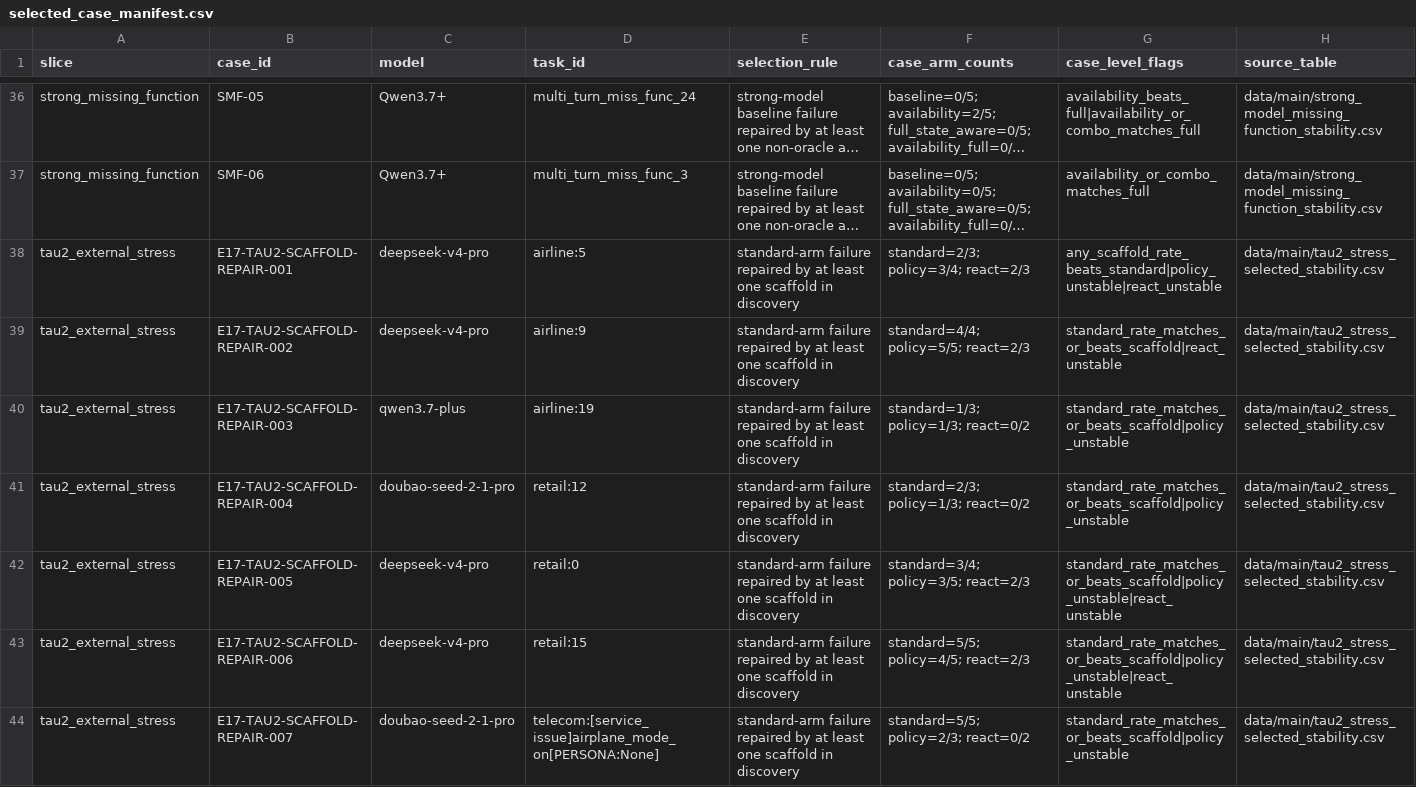
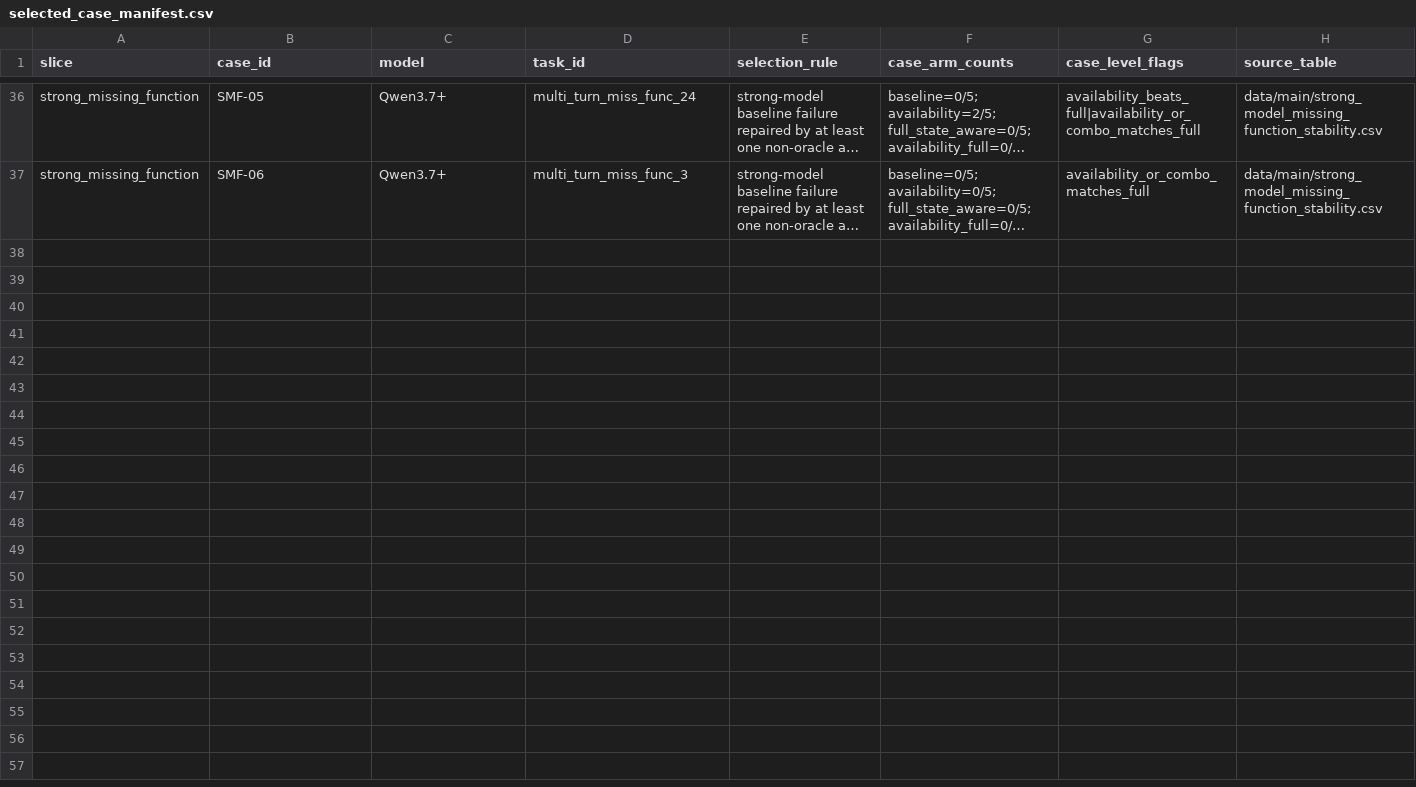
Before and after one commit to Rosita777/Stability-Aware-Ablatio, a CSV file: data/examples/selected_case_manifest.csv, drawn as a sheet; only a part is shown, gaps mark what is left out; long unchanged cells end in …; the diff names each change by its address in the sheet, - before the commit and + after, or states it on an @@ line.

Commit message:
Update tau2 external case-level artifact

```diff
--- a/data/examples/selected_case_manifest.csv
+++ b/data/examples/selected_case_manifest.csv
-row 38: tau2_external_stress | E17-TAU2-SCAFFOLD-REPAIR-001 | deepseek-v4-pro | airline:5 | standard-arm failure repaired by at least one scaffold in discovery | standard=2/3; policy=3/4; react=2/3 | any_scaffold_rate_beats_standard|policy_unstable|react_unstable | data/main/tau2_stress_selected_stability.csv
-row 39: tau2_external_stress | E17-TAU2-SCAFFOLD-REPAIR-002 | deepseek-v4-pro | airline:9 | standard-arm failure repaired by at least one scaffold in discovery | standard=4/4; policy=5/5; react=2/3 | standard_rate_matches_or_beats_scaffold|react_unstable | data/main/tau2_stress_selected_stability.csv
-row 40: tau2_external_stress | E17-TAU2-SCAFFOLD-REPAIR-003 | qwen3.7-plus | airline:19 | standard-arm failure repaired by at least one scaffold in discovery | standard=1/3; policy=1/3; react=0/2 | standard_rate_matches_or_beats_scaffold|policy_unstable | data/main/tau2_stress_selected_stability.csv
-row 41: tau2_external_stress | E17-TAU2-SCAFFOLD-REPAIR-004 | doubao-seed-2-1-pro | retail:12 | standard-arm failure repaired by at least one scaffold in discovery | standard=2/3; policy=1/3; react=0/2 | standard_rate_matches_or_beats_scaffold|policy_unstable | data/main/tau2_stress_selected_stability.csv
-row 42: tau2_external_stress | E17-TAU2-SCAFFOLD-REPAIR-005 | deepseek-v4-pro | retail:0 | standard-arm failure repaired by at least one scaffold in discovery | standard=3/4; policy=3/5; react=2/3 | standard_rate_matches_or_beats_scaffold|policy_unstable|react_unstable | data/main/tau2_stress_selected_stability.csv
-row 43: tau2_external_stress | E17-TAU2-SCAFFOLD-REPAIR-006 | deepseek-v4-pro | retail:15 | standard-arm failure repaired by at least one scaffold in discovery | standard=5/5; policy=4/5; react=2/3 | standard_rate_matches_or_beats_scaffold|policy_unstable|react_unstable | data/main/tau2_stress_selected_stability.csv
-row 44: tau2_external_stress | E17-TAU2-SCAFFOLD-REPAIR-007 | doubao-seed-2-1-pro | telecom:[service_issue]airplane_mode_on[PERSONA:None] | standard-arm failure repaired by at least one scaffold in discovery | standard=5/5; policy=2/3; react=0/2 | standard_rate_matches_or_beats_scaffold|policy_unstable | data/main/tau2_stress_selected_stability.csv
```
Also changed, not shown: 13 other files.
